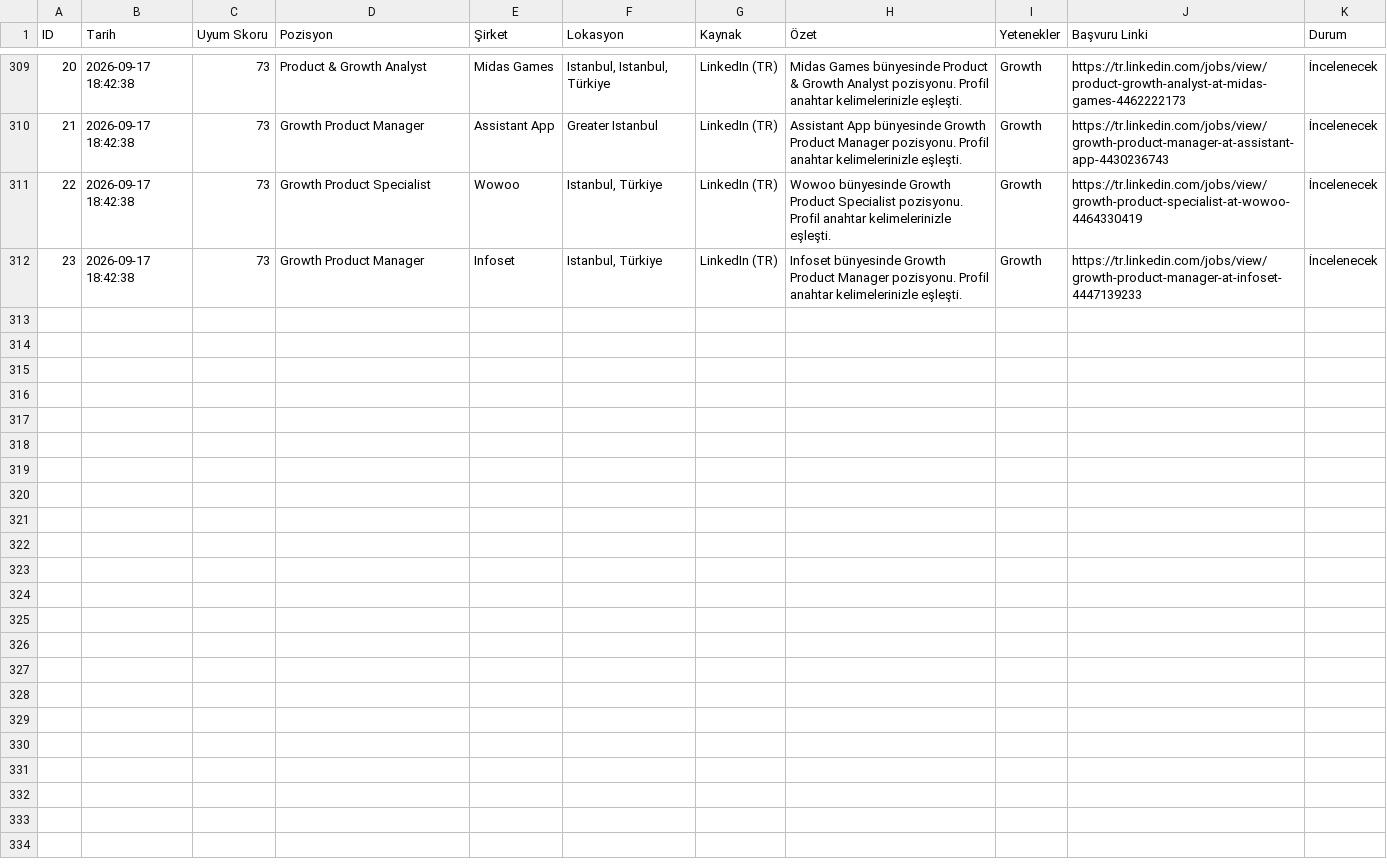
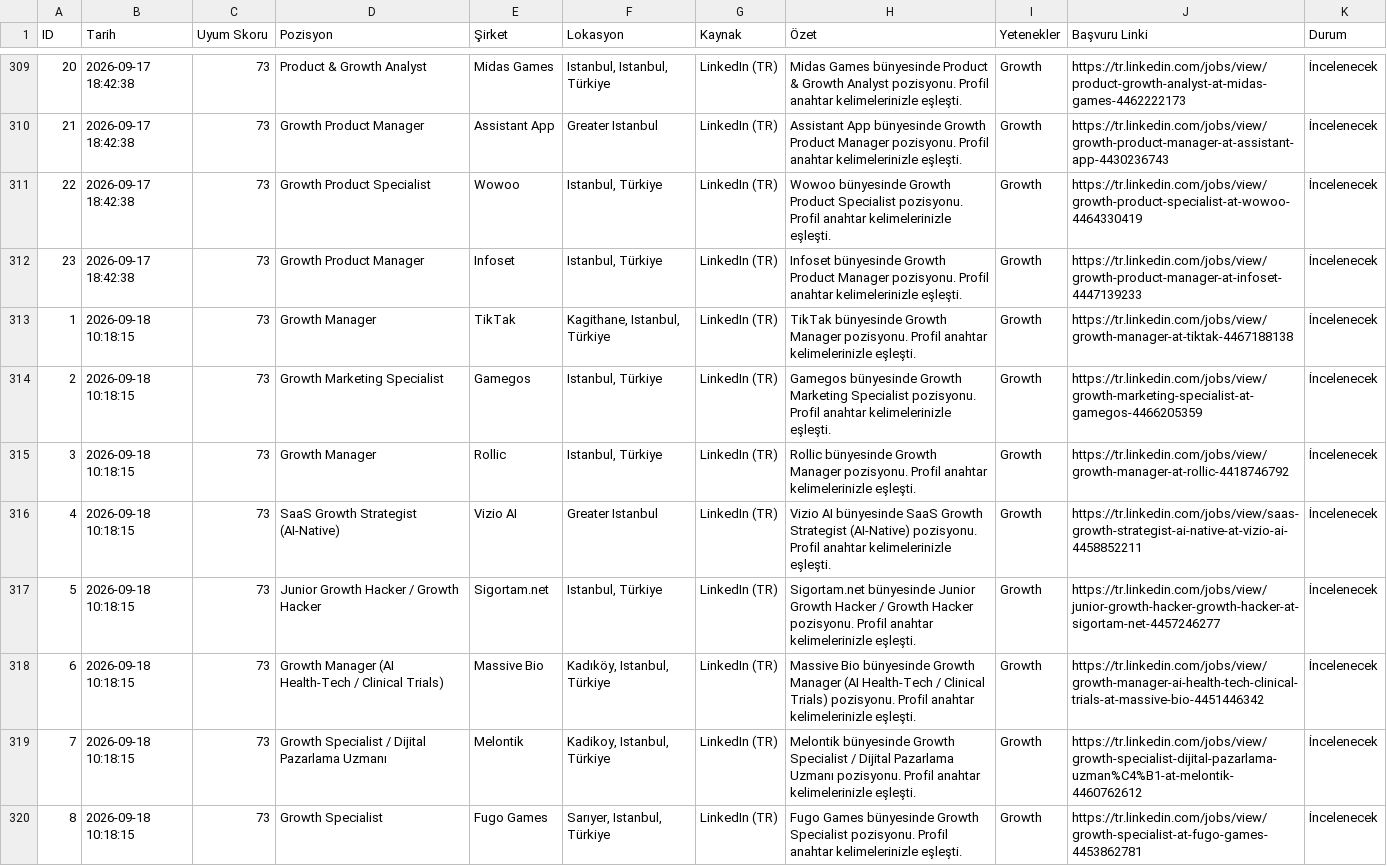
Before and after one commit to erdogankocabas2/is-ilani-bulucu, a CSV file: data/jobs_export.csv, drawn as a sheet; only a part is shown, gaps mark what is left out; the diff covers the shown part only.

```diff
--- a/data/jobs_export.csv
+++ b/data/jobs_export.csv
@@ -312 +312,9 @@
 23,2026-09-17 18:42:38,73,Growth Product Manager,Infoset,"Istanbul, Türkiye",LinkedIn (TR),Infoset bünyesinde Growth Product Manager pozisyonu. Profil anahtar kelimelerinizle eşleşti.,Growth,https://tr.linkedin.com/jobs/view/growth-product-manager-at-infoset-4447139233,İncelenecek
+1,2026-09-18 10:18:15,73,Growth Manager,TikTak,"Kagithane, Istanbul, Türkiye",LinkedIn (TR),TikTak bünyesinde Growth Manager pozisyonu. Profil anahtar kelimelerinizle eşleşti.,Growth,https://tr.linkedin.com/jobs/view/growth-manager-at-tiktak-4467188138,İncelenecek
+2,2026-09-18 10:18:15,73,Growth Marketing Specialist,Gamegos,"Istanbul, Türkiye",LinkedIn (TR),Gamegos bünyesinde Growth Marketing Specialist pozisyonu. Profil anahtar kelimelerinizle eşleşti.,Growth,https://tr.linkedin.com/jobs/view/growth-marketing-specialist-at-gamegos-4466205359,İncelenecek
+3,2026-09-18 10:18:15,73,Growth Manager,Rollic,"Istanbul, Türkiye",LinkedIn (TR),Rollic bünyesinde Growth Manager pozisyonu. Profil anahtar kelimelerinizle eşleşti.,Growth,https://tr.linkedin.com/jobs/view/growth-manager-at-rollic-4418746792,İncelenecek
+4,2026-09-18 10:18:15,73,SaaS Growth Strategist (AI-Native),Vizio AI,Greater Istanbul,LinkedIn (TR),Vizio AI bünyesinde SaaS Growth Strategist (AI-Native) pozisyonu. Profil anahtar kelimelerinizle eşleşti.,Growth,https://tr.linkedin.com/jobs/view/saas-growth-strategist-ai-native-at-vizio-ai-4458852211,İncelenecek
+5,2026-09-18 10:18:15,73,Junior Growth Hacker / Growth Hacker,Sigortam.net,"Istanbul, Türkiye",LinkedIn (TR),Sigortam.net bünyesinde Junior Growth Hacker / Growth Hacker pozisyonu. Profil anahtar kelimelerinizle eşleşti.,Growth,https://tr.linkedin.com/jobs/view/junior-growth-hacker-growth-hacker-at-sigortam-net-4457246277,İncelenecek
+6,2026-09-18 10:18:15,73,Growth Manager (AI Health-Tech / Clinical Trials),Massive Bio,"Kadıköy, Istanbul, Türkiye",LinkedIn (TR),Massive Bio bünyesinde Growth Manager (AI Health-Tech / Clinical Trials) pozisyonu. Profil anahtar kelimelerinizle eşleşti.,Growth,https://tr.linkedin.com/jobs/view/growth-manager-ai-health-tech-clinical-trials-at-massive-bio-4451446342,İncelenecek
+7,2026-09-18 10:18:15,73,Growth Specialist / Dijital Pazarlama Uzmanı,Melontik,"Kadikoy, Istanbul, Türkiye",LinkedIn (TR),Melontik bünyesinde Growth Specialist / Dijital Pazarlama Uzmanı pozisyonu. Profil anahtar kelimelerinizle eşleşti.,Growth,https://tr.linkedin.com/jobs/view/growth-specialist-dijital-pazarlama-uzman%C4%B1-at-melontik-4460762612,İncelenecek
+8,2026-09-18 10:18:15,73,Growth Specialist,Fugo Games,"Sarıyer, Istanbul, Türkiye",LinkedIn (TR),Fugo Games bünyesinde Growth Specialist pozisyonu. Profil anahtar kelimelerinizle eşleşti.,Growth,https://tr.linkedin.com/jobs/view/growth-specialist-at-fugo-games-4453862781,İncelenecek
```
Also changed, not shown: 8 added rows elsewhere in this file.
